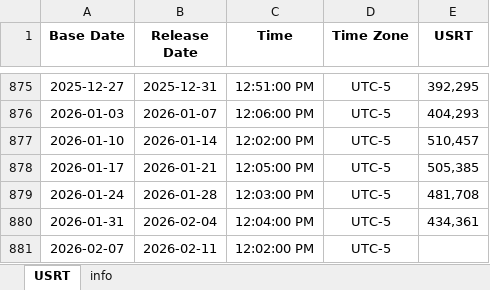
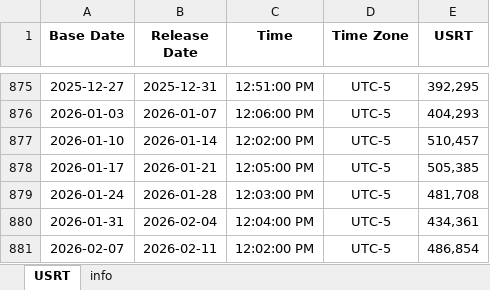
Before and after one commit to Tommylee1013/AlternativeData, an Excel workbook: data/freight/US Rail Traffic.xlsx, sheet USRT, drawn as a sheet; only a part is shown, gaps mark what is left out; values as stored, in another font and other column widths than the file's, no borders; the diff names each change by its address in the sheet, - before the commit and + after, or states it on an @@ line.

```diff
--- a/data/freight/US Rail Traffic.xlsx (sheet USRT)
+++ b/data/freight/US Rail Traffic.xlsx (sheet USRT)
-E881 (USRT): (empty)
+E881 (USRT): 486,854
```
Also changed, not shown: data/freight/baltic dry index.xlsx, data/industry/TrendForce/DRAM.xlsx.
